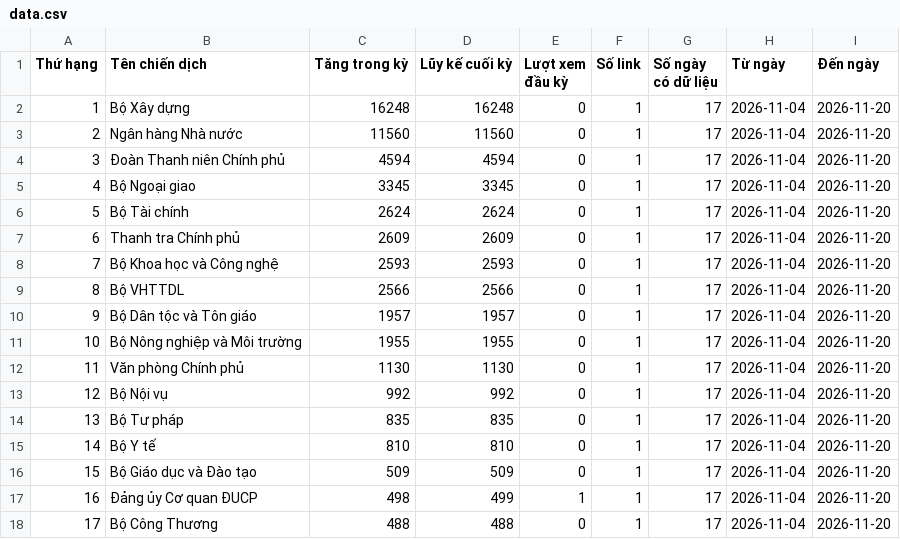
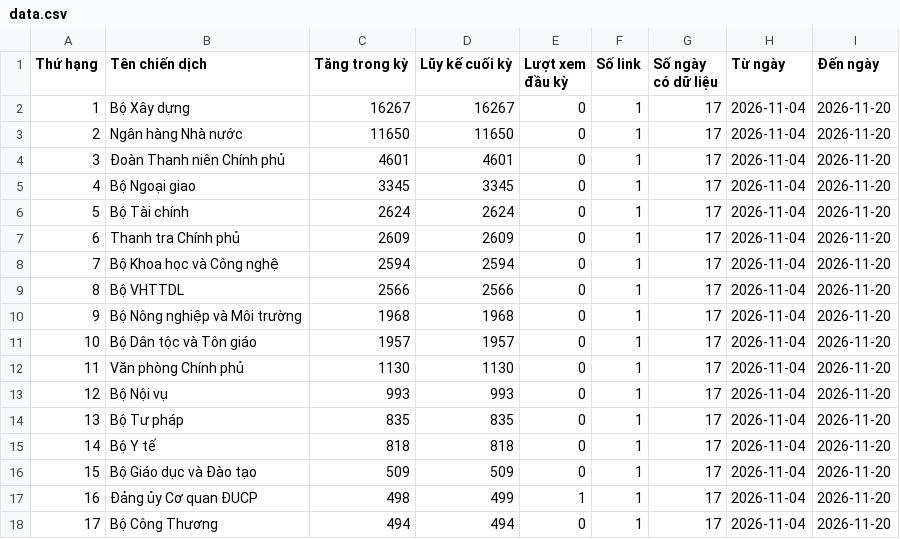
Before and after one commit to phuonglinh-ai/truyenthongchinhphu, a CSV file: data.csv, drawn as a sheet.

Commit message:
Update data 2026-11-20 15:15

```diff
--- a/data.csv
+++ b/data.csv
@@ -1,5 +1,5 @@
 Thứ hạng,Tên chiến dịch,Tăng trong kỳ,Lũy kế cuối kỳ,Lượt xem đầu kỳ,Số link,Số ngày có dữ liệu,Từ ngày,Đến ngày
-1,Bộ Xây dựng,16248,16248,0,1,17,2026-11-04,2026-11-20
-2,Ngân hàng Nhà nước,11560,11560,0,1,17,2026-11-04,2026-11-20
-3,Đoàn Thanh niên Chính phủ,4594,4594,0,1,17,2026-11-04,2026-11-20
+1,Bộ Xây dựng,16267,16267,0,1,17,2026-11-04,2026-11-20
+2,Ngân hàng Nhà nước,11650,11650,0,1,17,2026-11-04,2026-11-20
+3,Đoàn Thanh niên Chính phủ,4601,4601,0,1,17,2026-11-04,2026-11-20
 4,Bộ Ngoại giao,3345,3345,0,1,17,2026-11-04,2026-11-20
@@ -7,12 +7,12 @@
 6,Thanh tra Chính phủ,2609,2609,0,1,17,2026-11-04,2026-11-20
-7,Bộ Khoa học và Công nghệ,2593,2593,0,1,17,2026-11-04,2026-11-20
+7,Bộ Khoa học và Công nghệ,2594,2594,0,1,17,2026-11-04,2026-11-20
 8,Bộ VHTTDL,2566,2566,0,1,17,2026-11-04,2026-11-20
-9,Bộ Dân tộc và Tôn giáo,1957,1957,0,1,17,2026-11-04,2026-11-20
-10,Bộ Nông nghiệp và Môi trường,1955,1955,0,1,17,2026-11-04,2026-11-20
+9,Bộ Nông nghiệp và Môi trường,1968,1968,0,1,17,2026-11-04,2026-11-20
+10,Bộ Dân tộc và Tôn giáo,1957,1957,0,1,17,2026-11-04,2026-11-20
 11,Văn phòng Chính phủ,1130,1130,0,1,17,2026-11-04,2026-11-20
-12,Bộ Nội vụ,992,992,0,1,17,2026-11-04,2026-11-20
+12,Bộ Nội vụ,993,993,0,1,17,2026-11-04,2026-11-20
 13,Bộ Tư pháp,835,835,0,1,17,2026-11-04,2026-11-20
-14,Bộ Y tế,810,810,0,1,17,2026-11-04,2026-11-20
+14,Bộ Y tế,818,818,0,1,17,2026-11-04,2026-11-20
 15,Bộ Giáo dục và Đào tạo,509,509,0,1,17,2026-11-04,2026-11-20
 16,Đảng ủy Cơ quan ĐUCP,498,499,1,1,17,2026-11-04,2026-11-20
-17,Bộ Công Thương,488,488,0,1,17,2026-11-04,2026-11-20
+17,Bộ Công Thương,494,494,0,1,17,2026-11-04,2026-11-20
```
